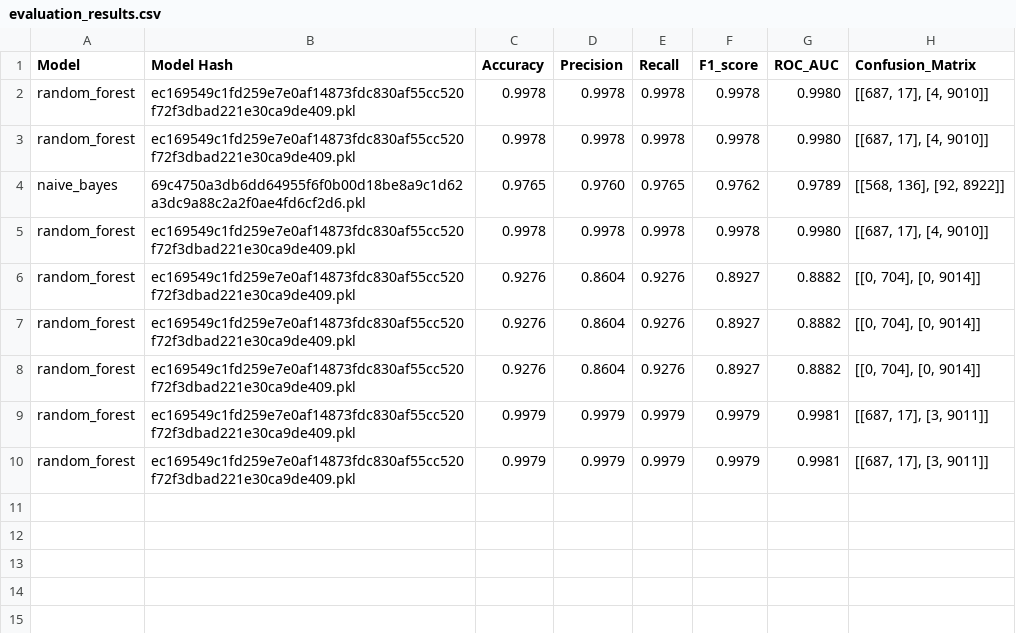
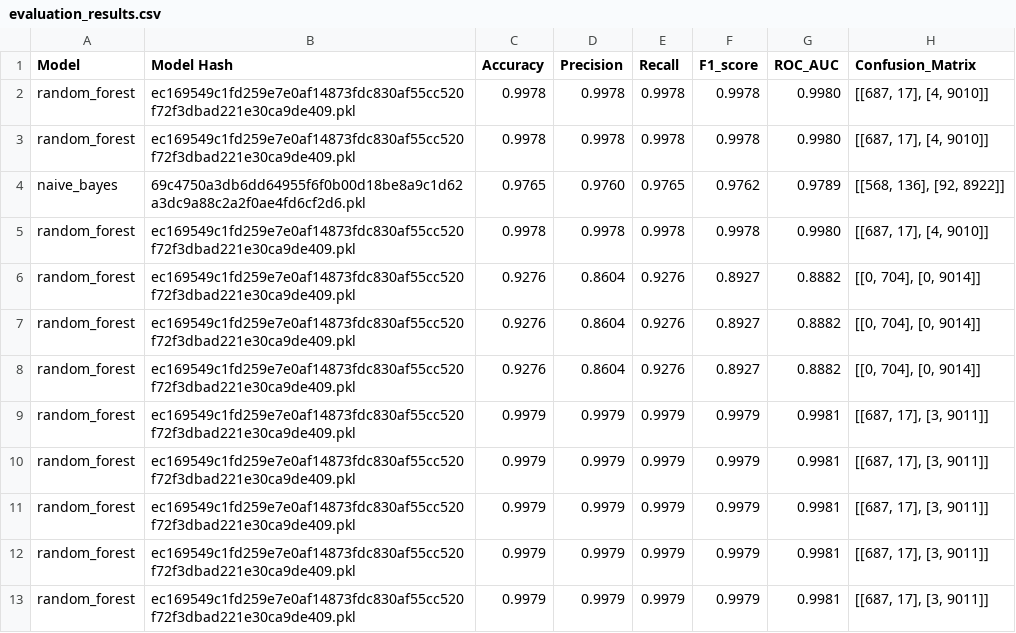
Before and after one commit to Danielxhxh/Ransomware-Detectors-Benchmarking, a CSV file: results/CanCal/evaluation_results.csv, drawn as a sheet.

```diff
--- a/results/CanCal/evaluation_results.csv
+++ b/results/CanCal/evaluation_results.csv
@@ -10 +10,4 @@ random_forest,ec169549c1fd259e7e0af14873fdc830af55cc520f72f3dbad221e30ca9de409.p
 random_forest,ec169549c1fd259e7e0af14873fdc830af55cc520f72f3dbad221e30ca9de409.pkl,0.9979,0.9979,0.9979,0.9979,0.9981,"[[687, 17], [3, 9011]]"
+random_forest,ec169549c1fd259e7e0af14873fdc830af55cc520f72f3dbad221e30ca9de409.pkl,0.9979,0.9979,0.9979,0.9979,0.9981,"[[687, 17], [3, 9011]]"
+random_forest,ec169549c1fd259e7e0af14873fdc830af55cc520f72f3dbad221e30ca9de409.pkl,0.9979,0.9979,0.9979,0.9979,0.9981,"[[687, 17], [3, 9011]]"
+random_forest,ec169549c1fd259e7e0af14873fdc830af55cc520f72f3dbad221e30ca9de409.pkl,0.9979,0.9979,0.9979,0.9979,0.9981,"[[687, 17], [3, 9011]]"
```
Also changed, not shown: results/RWGuard/evaluation_results.csv, results/Redemption/evaluation_results.csv, 5 other files.
